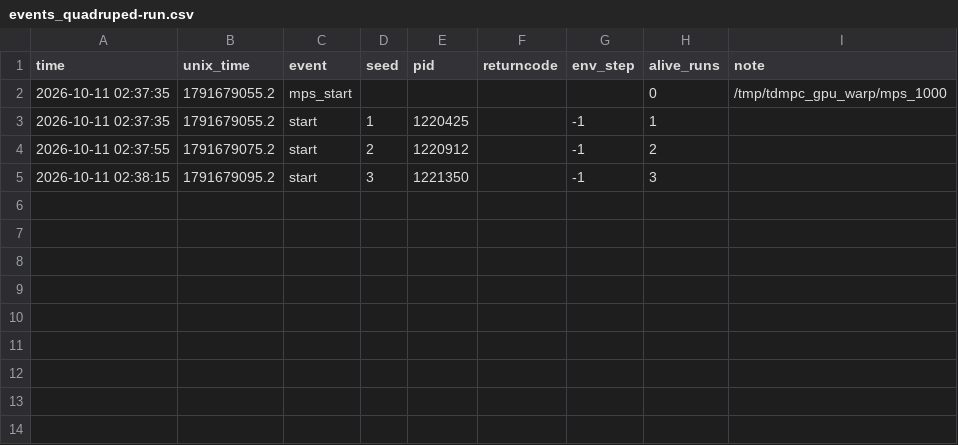
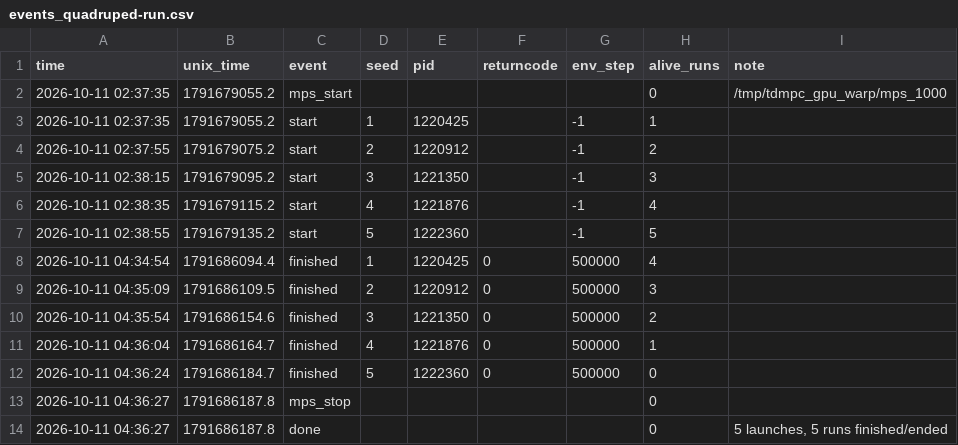
Before and after one commit to keyshavmor/tdmpc_gpu_warp, a CSV file: results/mps_batches/baseline_mps/events_quadruped-run.csv, drawn as a sheet.

Commit message:
Add 5-seed MPS batch result: quadruped-run: 1.98 h, 5/5 runs finished, 0 crashes, 0 restarts
Part of the 15-task x 5-seed baseline run (bench/mps_batches.py, label baseline_mps); analysis regenerated with bench/analyze_mps_batches.py.

```diff
--- a/results/mps_batches/baseline_mps/events_quadruped-run.csv
+++ b/results/mps_batches/baseline_mps/events_quadruped-run.csv
@@ -5 +5,10 @@ time,unix_time,event,seed,pid,returncode,env_step,alive_runs,note
 2026-10-11 02:38:15,1791679095.2,start,3,1221350,,-1,3,
+2026-10-11 02:38:35,1791679115.2,start,4,1221876,,-1,4,
+2026-10-11 02:38:55,1791679135.2,start,5,1222360,,-1,5,
+2026-10-11 04:34:54,1791686094.4,finished,1,1220425,0,500000,4,
+2026-10-11 04:35:09,1791686109.5,finished,2,1220912,0,500000,3,
+2026-10-11 04:35:54,1791686154.6,finished,3,1221350,0,500000,2,
+2026-10-11 04:36:04,1791686164.7,finished,4,1221876,0,500000,1,
+2026-10-11 04:36:24,1791686184.7,finished,5,1222360,0,500000,0,
+2026-10-11 04:36:27,1791686187.8,mps_stop,,,,,0,
+2026-10-11 04:36:27,1791686187.8,done,,,,,0,"5 launches, 5 runs finished/ended"
```
Also changed, not shown: 15 other files.
